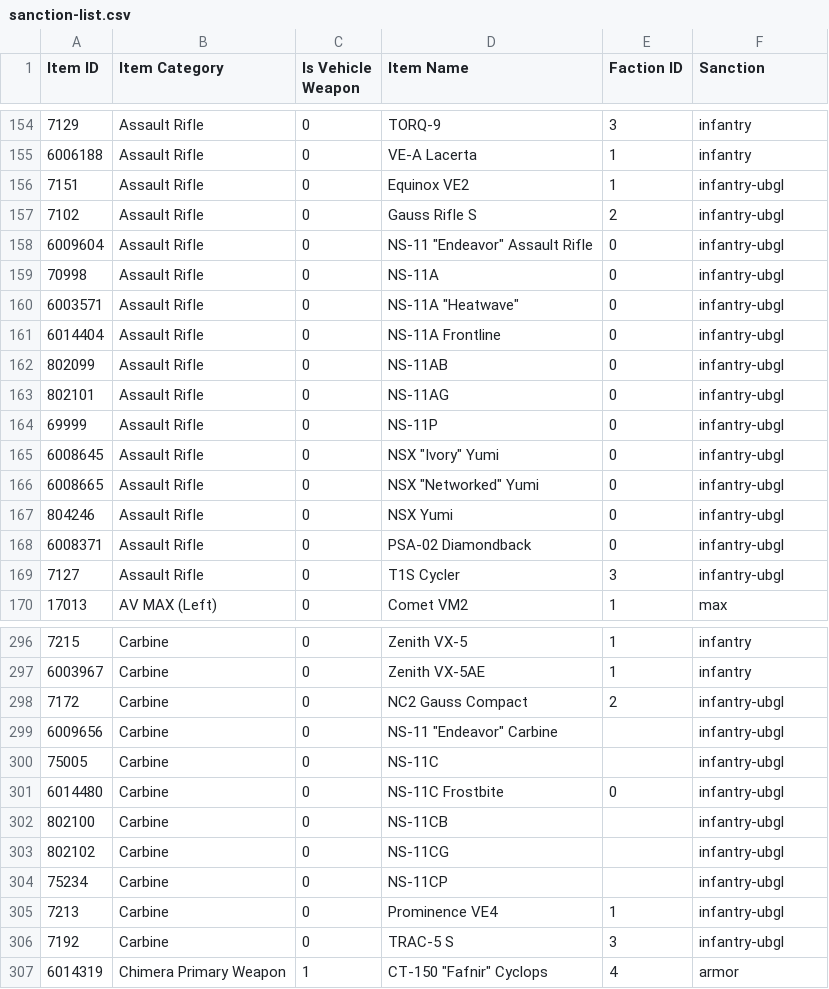
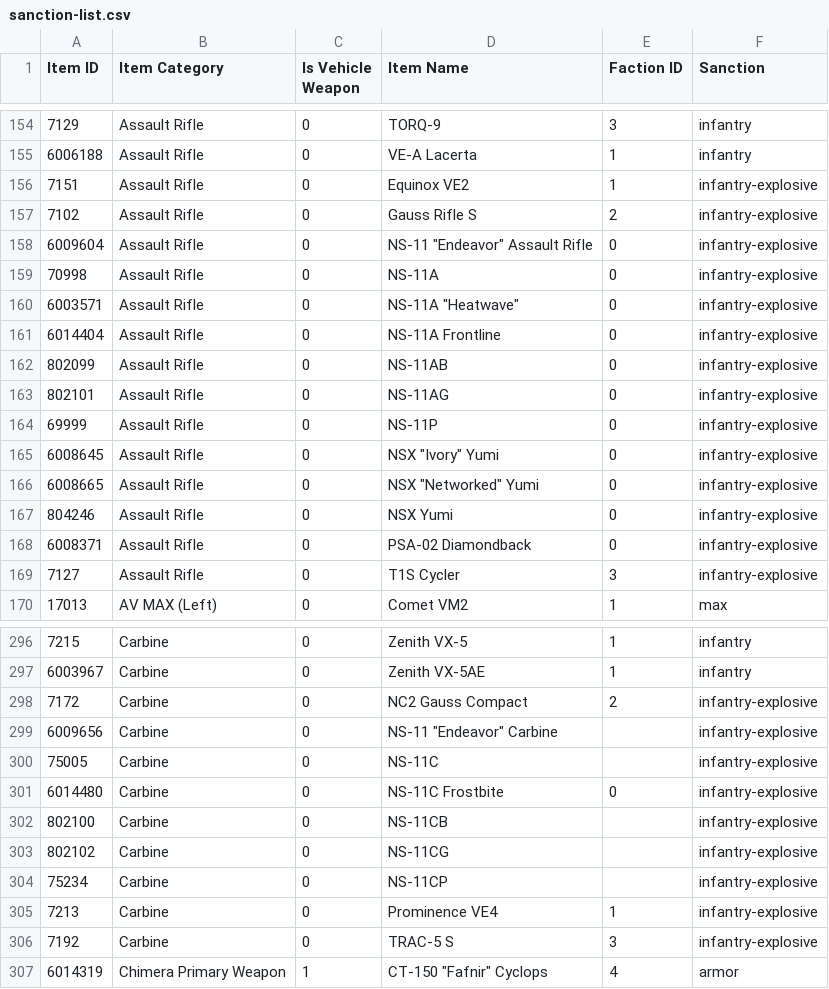
Before and after one commit to cooltrain7/Planetside-2-API-Tracker, a CSV file: Weapons/sanction-list.csv, drawn as a sheet; only a part is shown, gaps mark what is left out; the diff covers the shown part only.

```diff
--- a/Weapons/sanction-list.csv
+++ b/Weapons/sanction-list.csv
@@ -155,16 +155,16 @@
 6006188,Assault Rifle,0,VE-A Lacerta,1,infantry
-7151,Assault Rifle,0,Equinox VE2,1,infantry-ubgl
-7102,Assault Rifle,0,Gauss Rifle S,2,infantry-ubgl
-6009604,Assault Rifle,0,"NS-11 ""Endeavor"" Assault Rifle",0,infantry-ubgl
-70998,Assault Rifle,0,NS-11A,0,infantry-ubgl
-6003571,Assault Rifle,0,"NS-11A ""Heatwave""",0,infantry-ubgl
-6014404,Assault Rifle,0,NS-11A Frontline,0,infantry-ubgl
-802099,Assault Rifle,0,NS-11AB,0,infantry-ubgl
-802101,Assault Rifle,0,NS-11AG,0,infantry-ubgl
-69999,Assault Rifle,0,NS-11P,0,infantry-ubgl
-6008645,Assault Rifle,0,"NSX ""Ivory"" Yumi",0,infantry-ubgl
-6008665,Assault Rifle,0,"NSX ""Networked"" Yumi",0,infantry-ubgl
-804246,Assault Rifle,0,NSX Yumi,0,infantry-ubgl
-6008371,Assault Rifle,0,PSA-02 Diamondback,0,infantry-ubgl
-7127,Assault Rifle,0,T1S Cycler,3,infantry-ubgl
+7151,Assault Rifle,0,Equinox VE2,1,infantry-explosive
+7102,Assault Rifle,0,Gauss Rifle S,2,infantry-explosive
+6009604,Assault Rifle,0,"NS-11 ""Endeavor"" Assault Rifle",0,infantry-explosive
+70998,Assault Rifle,0,NS-11A,0,infantry-explosive
+6003571,Assault Rifle,0,"NS-11A ""Heatwave""",0,infantry-explosive
+6014404,Assault Rifle,0,NS-11A Frontline,0,infantry-explosive
+802099,Assault Rifle,0,NS-11AB,0,infantry-explosive
+802101,Assault Rifle,0,NS-11AG,0,infantry-explosive
+69999,Assault Rifle,0,NS-11P,0,infantry-explosive
+6008645,Assault Rifle,0,"NSX ""Ivory"" Yumi",0,infantry-explosive
+6008665,Assault Rifle,0,"NSX ""Networked"" Yumi",0,infantry-explosive
+804246,Assault Rifle,0,NSX Yumi,0,infantry-explosive
+6008371,Assault Rifle,0,PSA-02 Diamondback,0,infantry-explosive
+7127,Assault Rifle,0,T1S Cycler,3,infantry-explosive
 17013,AV MAX (Left),0,Comet VM2,1,max
@@ -297,11 +297,11 @@
 6003967,Carbine,0,Zenith VX-5AE,1,infantry
-7172,Carbine,0,NC2 Gauss Compact,2,infantry-ubgl
-6009656,Carbine,0,"NS-11 ""Endeavor"" Carbine",,infantry-ubgl
-75005,Carbine,0,NS-11C,,infantry-ubgl
-6014480,Carbine,0,NS-11C Frostbite,0,infantry-ubgl
-802100,Carbine,0,NS-11CB,,infantry-ubgl
-802102,Carbine,0,NS-11CG,,infantry-ubgl
-75234,Carbine,0,NS-11CP,,infantry-ubgl
-7213,Carbine,0,Prominence VE4,1,infantry-ubgl
-7192,Carbine,0,TRAC-5 S,3,infantry-ubgl
+7172,Carbine,0,NC2 Gauss Compact,2,infantry-explosive
+6009656,Carbine,0,"NS-11 ""Endeavor"" Carbine",,infantry-explosive
+75005,Carbine,0,NS-11C,,infantry-explosive
+6014480,Carbine,0,NS-11C Frostbite,0,infantry-explosive
+802100,Carbine,0,NS-11CB,,infantry-explosive
+802102,Carbine,0,NS-11CG,,infantry-explosive
+75234,Carbine,0,NS-11CP,,infantry-explosive
+7213,Carbine,0,Prominence VE4,1,infantry-explosive
+7192,Carbine,0,TRAC-5 S,3,infantry-explosive
 6014319,Chimera Primary Weapon,1,"CT-150 ""Fafnir"" Cyclops",4,armor
```
Also changed, not shown: 6 edited cells elsewhere in this file, Weapons/sanction-list-machine-with-none.csv, Weapons/sanction-list-machine.csv, 2 other files.
